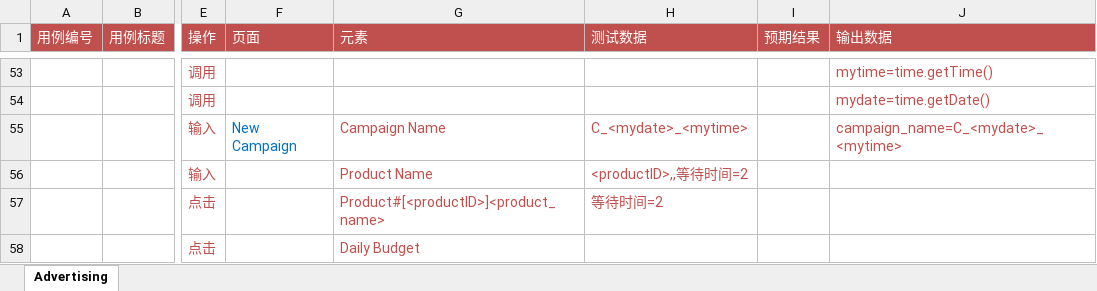
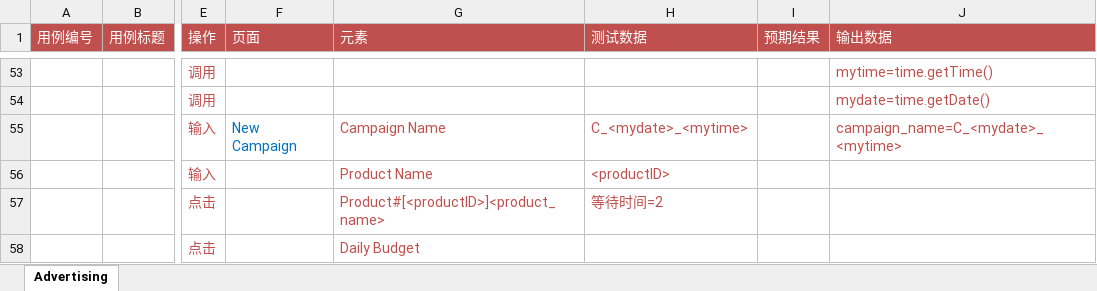
Before and after one commit to StaceyCxh/sweetest, an Excel workbook: sweetest/testcase/InterUT-TestCase.xlsx, sheet Advertising, drawn as a sheet; only a part is shown, gaps mark what is left out; values as stored, in another font and other column widths than the file's, no borders; the diff names each change by its address in the sheet, - before the commit and + after, or states it on an @@ line.

```diff
--- a/sweetest/testcase/InterUT-TestCase.xlsx (sheet Advertising)
+++ b/sweetest/testcase/InterUT-TestCase.xlsx (sheet Advertising)
-H56 (测试数据): <productID>,,等待时间=2
+H56 (测试数据): <productID>
```
Also changed, not shown: sweetest/element/UT-Elements.xlsx, sweetest/testcase/UT-TestCase.xlsx, 12 other files.
